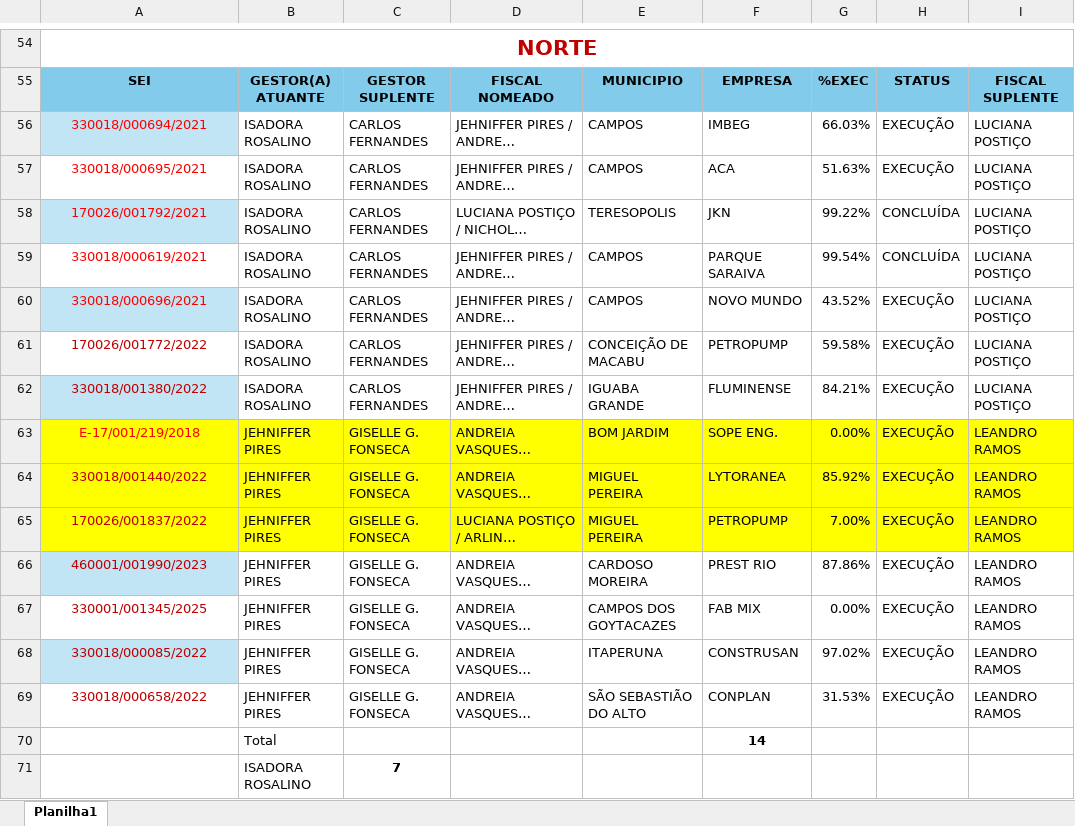
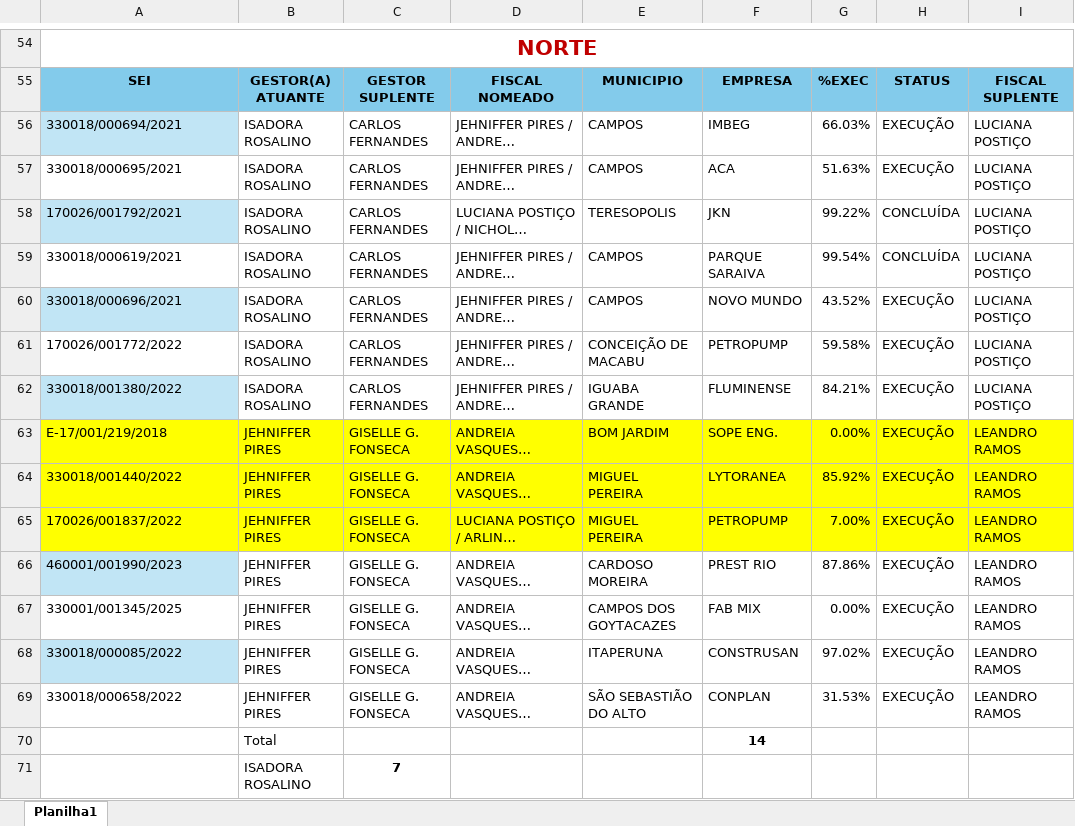
Before and after one commit to flavioalmeidamatos/MEDICOES, an Excel workbook: CONTROLES POR COMISSÃO E GESTORES.xlsx, sheet Planilha1, drawn as a sheet; only a part is shown, gaps mark what is left out; long unchanged cells end in …; values as stored, in another font and other column widths than the file's, no borders; table styles not drawn; the diff covers the shown part only; the diff names each change by its address in the sheet, - before the commit and + after, or states it on an @@ line.

```diff
--- a/CONTROLES POR COMISSÃO E GESTORES.xlsx (sheet Planilha1)
+++ b/CONTROLES POR COMISSÃO E GESTORES.xlsx (sheet Planilha1)
-A56:A69 alignment: center
+A56:A69 alignment: left
-A56:A60 text colour: #FF0000
+A56:A60 text colour: black
-A61:A62 text colour: #C00000
+A61:A62 text colour: black
-A63 text colour: #FF0000
+A63 text colour: black
-A64:A69 text colour: #C00000
+A64:A69 text colour: black
```
Also changed, not shown: cell formats elsewhere in this sheet.
